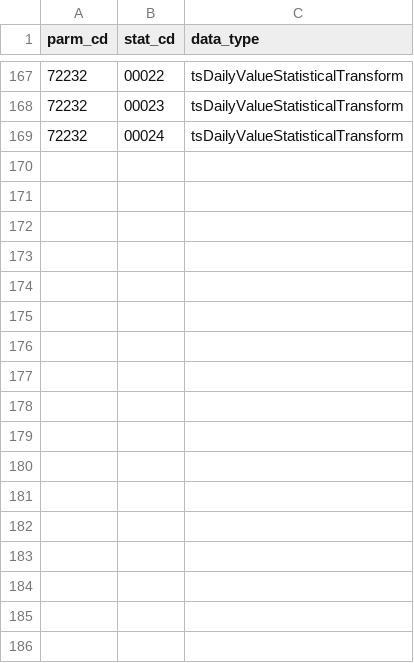
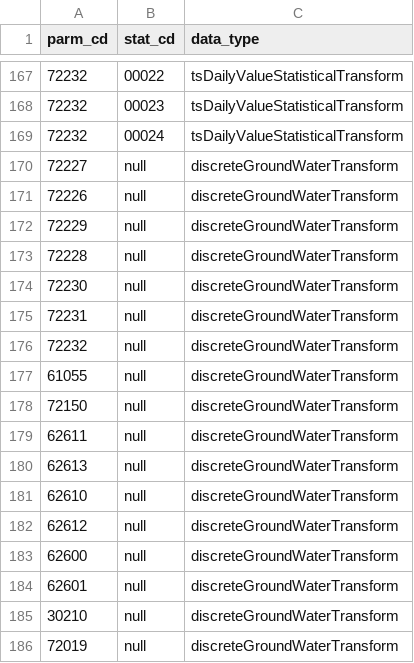
Before and after one commit to usgs/aqts-capture-db, a TSV file: liquibase/changeLogs/capture/data/dataTypeMapping/dataTypeMapping.tsv, drawn as a sheet; only a part is shown, gaps mark what is left out.

Commit message:
adding parameters for gw levels to data type mapping

```diff
--- a/liquibase/changeLogs/capture/data/dataTypeMapping/dataTypeMapping.tsv
+++ b/liquibase/changeLogs/capture/data/dataTypeMapping/dataTypeMapping.tsv
@@ -169 +169,18 @@ parm_cd	stat_cd	data_type
 72232	00024	tsDailyValueStatisticalTransform
+72227	null	discreteGroundWaterTransform
+72226	null	discreteGroundWaterTransform
+72229	null	discreteGroundWaterTransform
+72228	null	discreteGroundWaterTransform
+72230	null	discreteGroundWaterTransform
+72231	null	discreteGroundWaterTransform
+72232	null	discreteGroundWaterTransform
+61055	null	discreteGroundWaterTransform
+72150	null	discreteGroundWaterTransform
+62611	null	discreteGroundWaterTransform
+62613	null	discreteGroundWaterTransform
+62610	null	discreteGroundWaterTransform
+62612	null	discreteGroundWaterTransform
+62600	null	discreteGroundWaterTransform
+62601	null	discreteGroundWaterTransform
+30210	null	discreteGroundWaterTransform
+72019	null	discreteGroundWaterTransform
```
